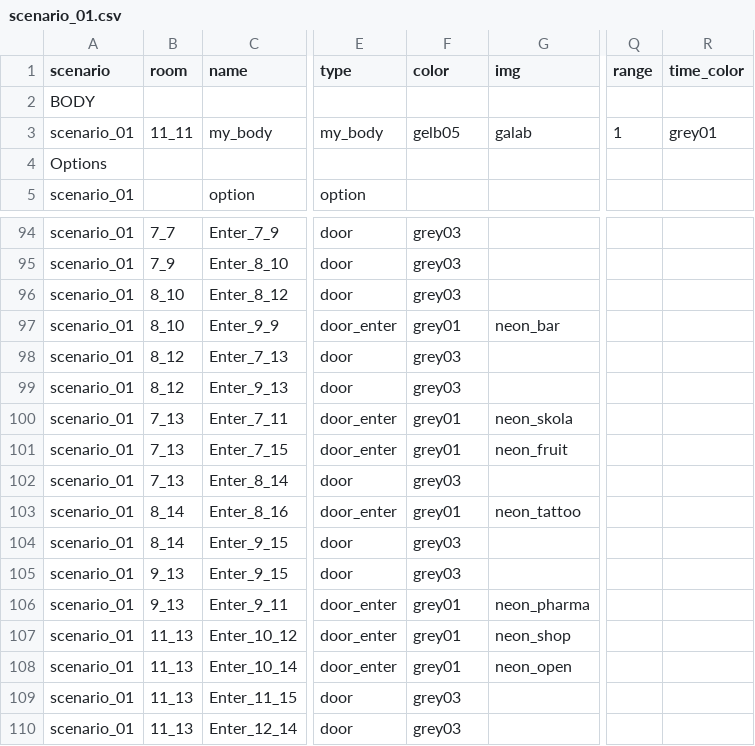
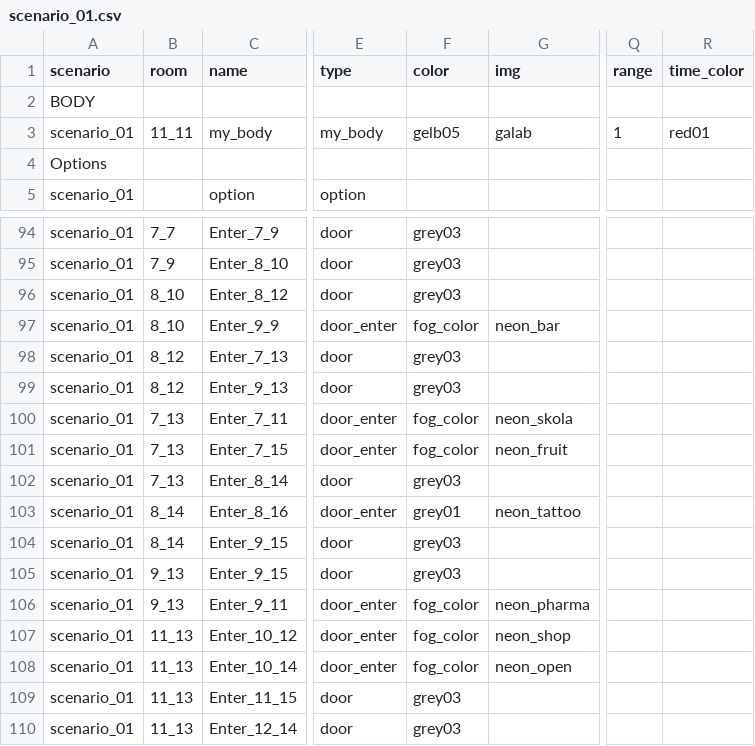
Before and after one commit to dimch0/circles, a CSV file: data/scenario_01/scenario_01.csv, drawn as a sheet; only a part is shown, gaps mark what is left out; the diff covers the shown part only; the diff names each change by its address in the sheet, - before the commit and + after, or states it on an @@ line.

Commit message:
colors play

```diff
--- a/data/scenario_01/scenario_01.csv
+++ b/data/scenario_01/scenario_01.csv
-R3 (time_color): grey01
+R3 (time_color): red01
-F97 (color): grey01
+F97 (color): fog_color
-F100:F101 (color): grey01
+F100:F101 (color): fog_color
-F106:F108 (color): grey01
+F106:F108 (color): fog_color
```
Also changed, not shown: 12 edited cells elsewhere in this file, 3 other files.
